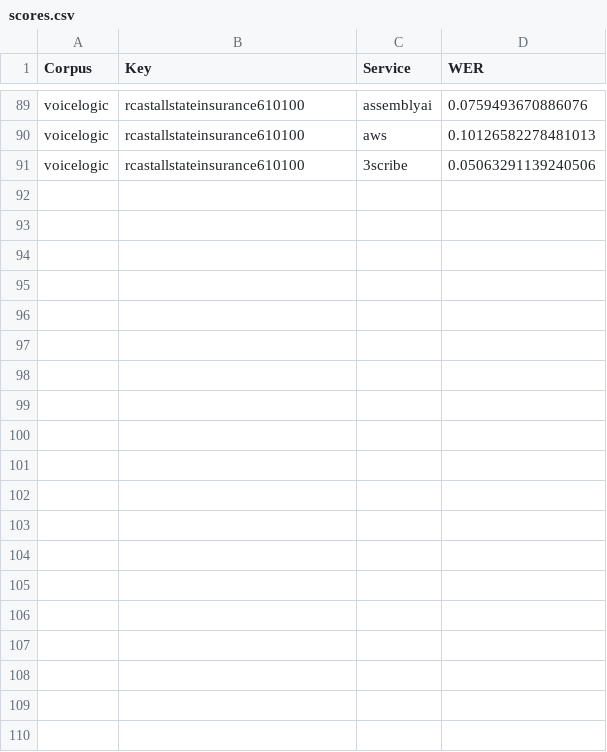
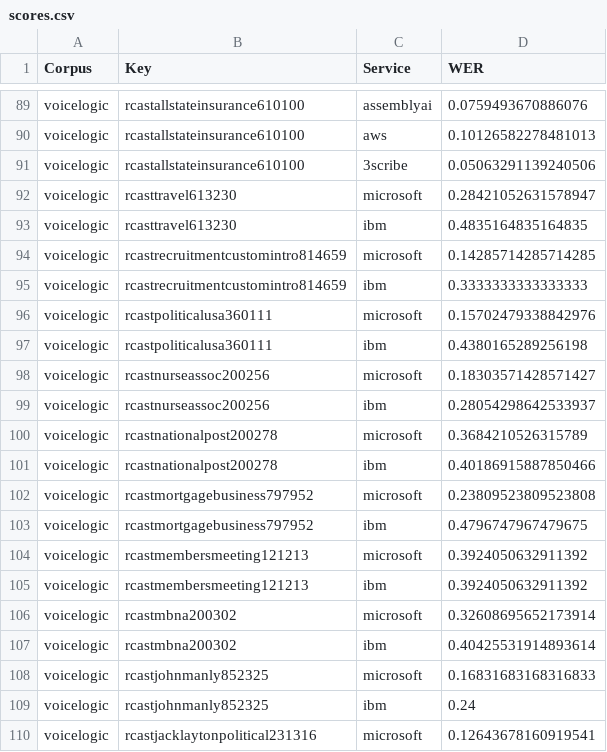
Before and after one commit to 3Scribe/OpenAccuracyTesting, a CSV file: Data/scores.csv, drawn as a sheet; only a part is shown, gaps mark what is left out; the diff covers the shown part only; the diff names each change by its address in the sheet, - before the commit and + after, or states it on an @@ line.

```diff
--- a/Data/scores.csv
+++ b/Data/scores.csv
+row 92: voicelogic | rcasttravel613230 | microsoft | 0.28421052631578947
+row 93: voicelogic | rcasttravel613230 | ibm | 0.4835164835164835
+row 94: voicelogic | rcastrecruitmentcustomintro814659 | microsoft | 0.14285714285714285
+row 95: voicelogic | rcastrecruitmentcustomintro814659 | ibm | 0.3333333333333333
+row 96: voicelogic | rcastpoliticalusa360111 | microsoft | 0.15702479338842976
+row 97: voicelogic | rcastpoliticalusa360111 | ibm | 0.4380165289256198
+row 98: voicelogic | rcastnurseassoc200256 | microsoft | 0.18303571428571427
+row 99: voicelogic | rcastnurseassoc200256 | ibm | 0.28054298642533937
+row 100: voicelogic | rcastnationalpost200278 | microsoft | 0.3684210526315789
+row 101: voicelogic | rcastnationalpost200278 | ibm | 0.40186915887850466
+row 102: voicelogic | rcastmortgagebusiness797952 | microsoft | 0.23809523809523808
+row 103: voicelogic | rcastmortgagebusiness797952 | ibm | 0.4796747967479675
+row 104: voicelogic | rcastmembersmeeting121213 | microsoft | 0.3924050632911392
+row 105: voicelogic | rcastmembersmeeting121213 | ibm | 0.3924050632911392
+row 106: voicelogic | rcastmbna200302 | microsoft | 0.32608695652173914
+row 107: voicelogic | rcastmbna200302 | ibm | 0.40425531914893614
+row 108: voicelogic | rcastjohnmanly852325 | microsoft | 0.16831683168316833
+row 109: voicelogic | rcastjohnmanly852325 | ibm | 0.24
+row 110: voicelogic | rcastjacklaytonpolitical231316 | microsoft | 0.12643678160919541
```
Also changed, not shown: 17 added rows elsewhere in this file, 2 other files.
